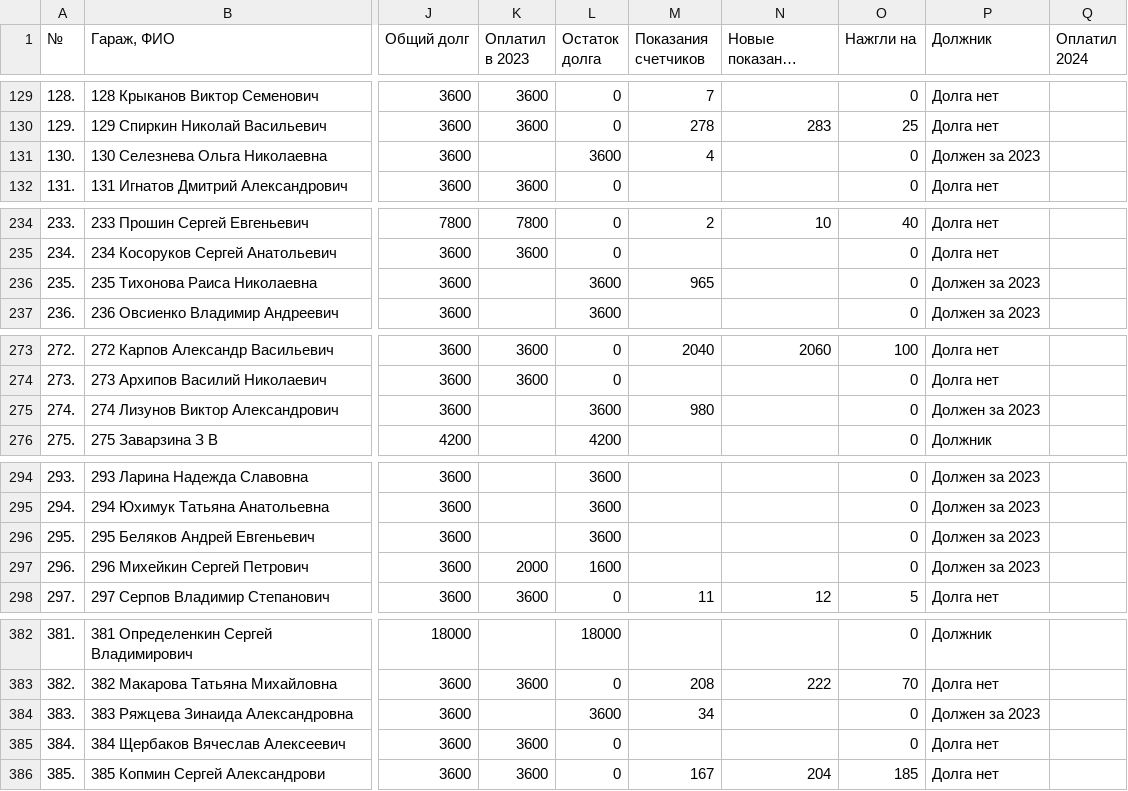
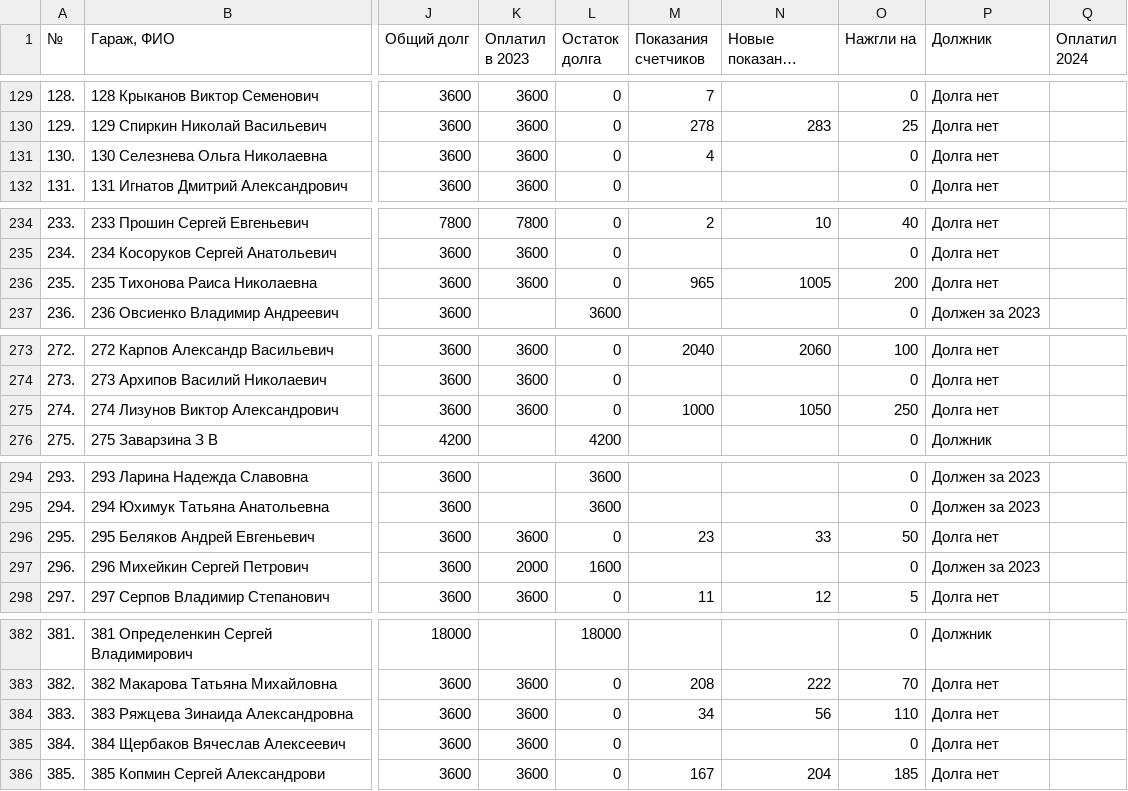
Before and after one commit to slaav1k/fakel, a CSV file: example.csv, drawn as a sheet; only a part is shown, gaps mark what is left out; long unchanged cells end in …; the diff covers the shown part only; the diff names each change by its address in the sheet, - before the commit and + after, or states it on an @@ line.

```diff
--- a/example.csv
+++ b/example.csv
-K131 (Оплатил в 2023): (empty)
+K131 (Оплатил в 2023): 3600
-L131 (Остаток долга): 3600
+L131 (Остаток долга): 0
-P131 (Должник): Должен за 2023
+P131 (Должник): Долга нет
-K236 (Оплатил в 2023): (empty)
+K236 (Оплатил в 2023): 3600
-L236 (Остаток долга): 3600
+L236 (Остаток долга): 0
-N236 (Новые показания счетчиков): (empty)
+N236 (Новые показания счетчиков): 1005
-O236 (Нажгли на): 0
+O236 (Нажгли на): 200
-P236 (Должник): Должен за 2023
+P236 (Должник): Долга нет
-K275 (Оплатил в 2023): (empty)
+K275 (Оплатил в 2023): 3600
-L275 (Остаток долга): 3600
+L275 (Остаток долга): 0
-M275 (Показания счетчиков): 980
+M275 (Показания счетчиков): 1000
-N275 (Новые показания счетчиков): (empty)
+N275 (Новые показания счетчиков): 1050
-O275 (Нажгли на): 0
+O275 (Нажгли на): 250
-P275 (Должник): Должен за 2023
+P275 (Должник): Долга нет
-K296 (Оплатил в 2023): (empty)
+K296 (Оплатил в 2023): 3600
-L296 (Остаток долга): 3600
+L296 (Остаток долга): 0
-M296 (Показания счетчиков): (empty)
+M296 (Показания счетчиков): 23
-N296 (Новые показания счетчиков): (empty)
+N296 (Новые показания счетчиков): 33
-O296 (Нажгли на): 0
+O296 (Нажгли на): 50
-P296 (Должник): Должен за 2023
+P296 (Должник): Долга нет
-K384 (Оплатил в 2023): (empty)
+K384 (Оплатил в 2023): 3600
-L384 (Остаток долга): 3600
+L384 (Остаток долга): 0
-N384 (Новые показания счетчиков): (empty)
+N384 (Новые показания счетчиков): 56
-O384 (Нажгли на): 0
+O384 (Нажгли на): 110
-P384 (Должник): Должен за 2023
+P384 (Должник): Долга нет
```
Also changed, not shown: 43 edited cells elsewhere in this file, 1 other file.
